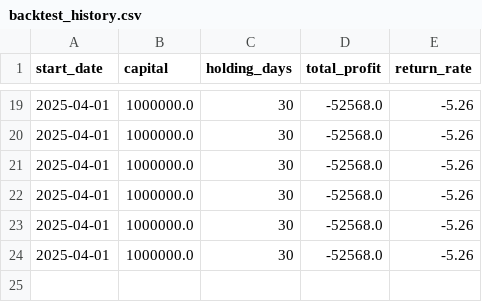
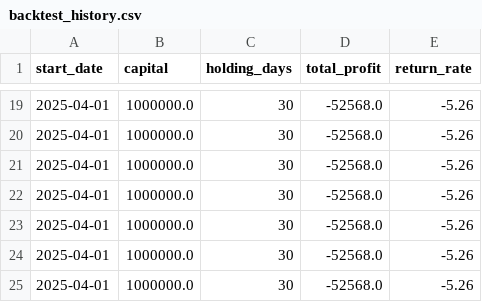
Before and after one commit to z31104/AI-Stock-Selection-System, a CSV file: data/backtest_history.csv, drawn as a sheet; only a part is shown, gaps mark what is left out.

```diff
--- a/data/backtest_history.csv
+++ b/data/backtest_history.csv
@@ -24 +24,2 @@
 2025-04-01,1000000.0,30,-52568.0,-5.26
+2025-04-01,1000000.0,30,-52568.0,-5.26
```
Also changed, not shown: 4 other files.
